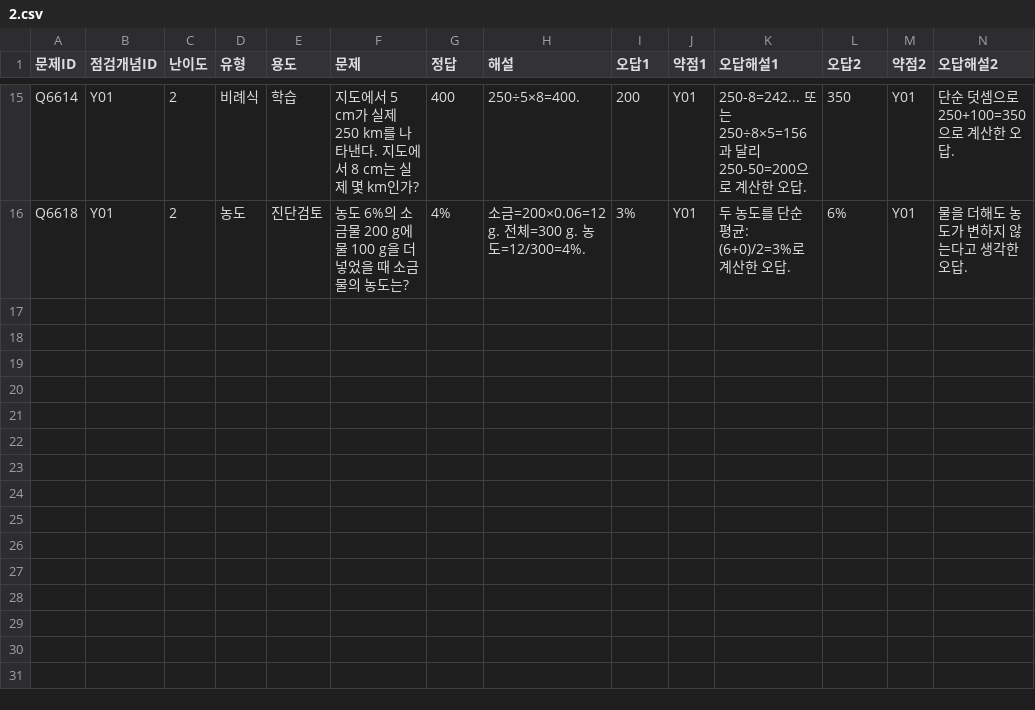
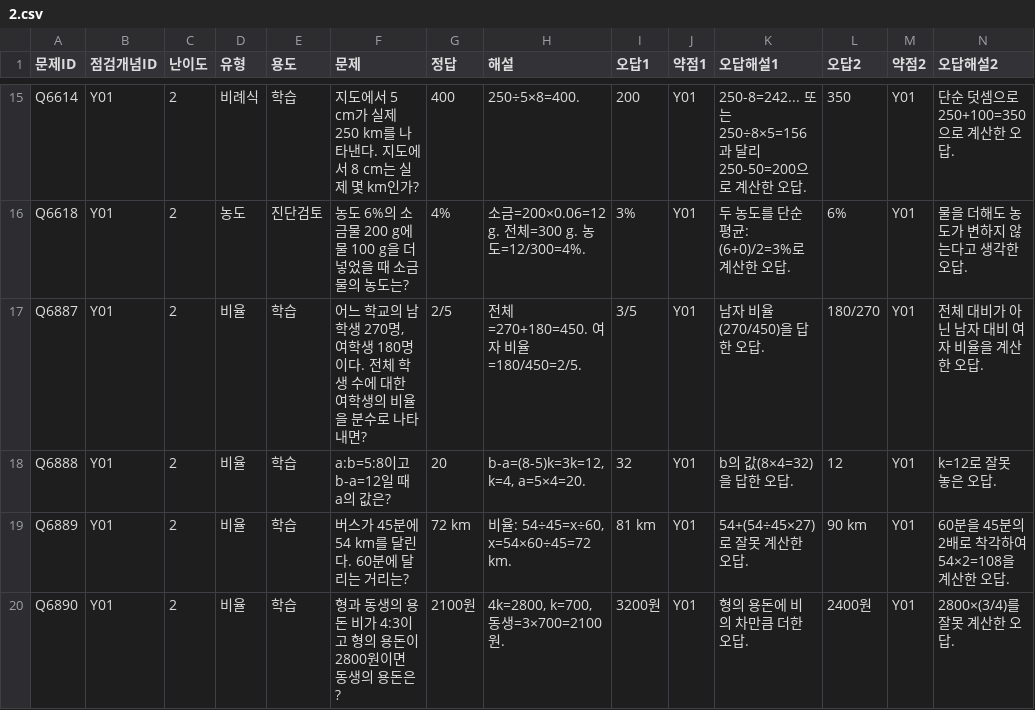
Before and after one commit to wataryu00-boop/math-diagnostic, a CSV file: problems/Y01/2.csv, drawn as a sheet; only a part is shown, gaps mark what is left out; rows hold the shown columns only; the diff names each change by its address in the sheet, - before the commit and + after, or states it on an @@ line.

```diff
--- a/problems/Y01/2.csv
+++ b/problems/Y01/2.csv
+row 17: Q6887 | Y01 | 2 | 비율 | 학습 | 어느 학교의 남학생 270명, 여학생 180명이다. 전체 학생 수에 대한 여학생의 비율을 분수로 나타내면? | 2/5 | 전체=270+180=450. 여자 비율=180/450=2/5. | 3/5 | Y01 | 남자 비율(270/450)을 답한 오답. | 180/270 | Y01 | 전체 대비가 아닌 남자 대비 여자 비율을 계산한 오답.
+row 18: Q6888 | Y01 | 2 | 비율 | 학습 | a:b=5:8이고 b-a=12일 때 a의 값은? | 20 | b-a=(8-5)k=3k=12, k=4, a=5×4=20. | 32 | Y01 | b의 값(8×4=32)을 답한 오답. | 12 | Y01 | k=12로 잘못 놓은 오답.
+row 19: Q6889 | Y01 | 2 | 비율 | 학습 | 버스가 45분에 54 km를 달린다. 60분에 달리는 거리는? | 72 km | 비율: 54÷45=x÷60, x=54×60÷45=72 km. | 81 km | Y01 | 54+(54÷45×27)로 잘못 계산한 오답. | 90 km | Y01 | 60분을 45분의 2배로 착각하여 54×2=108을 계산한 오답.
+row 20: Q6890 | Y01 | 2 | 비율 | 학습 | 형과 동생의 용돈 비가 4:3이고 형의 용돈이 2800원이면 동생의 용돈은? | 2100원 | 4k=2800, k=700, 동생=3×700=2100원. | 3200원 | Y01 | 형의 용돈에 비의 차만큼 더한 오답. | 2400원 | Y01 | 2800×(3/4)를 잘못 계산한 오답.
```
Also changed, not shown: problems/Y02/2.csv, problems/Y02/3.csv, 16 other files.
